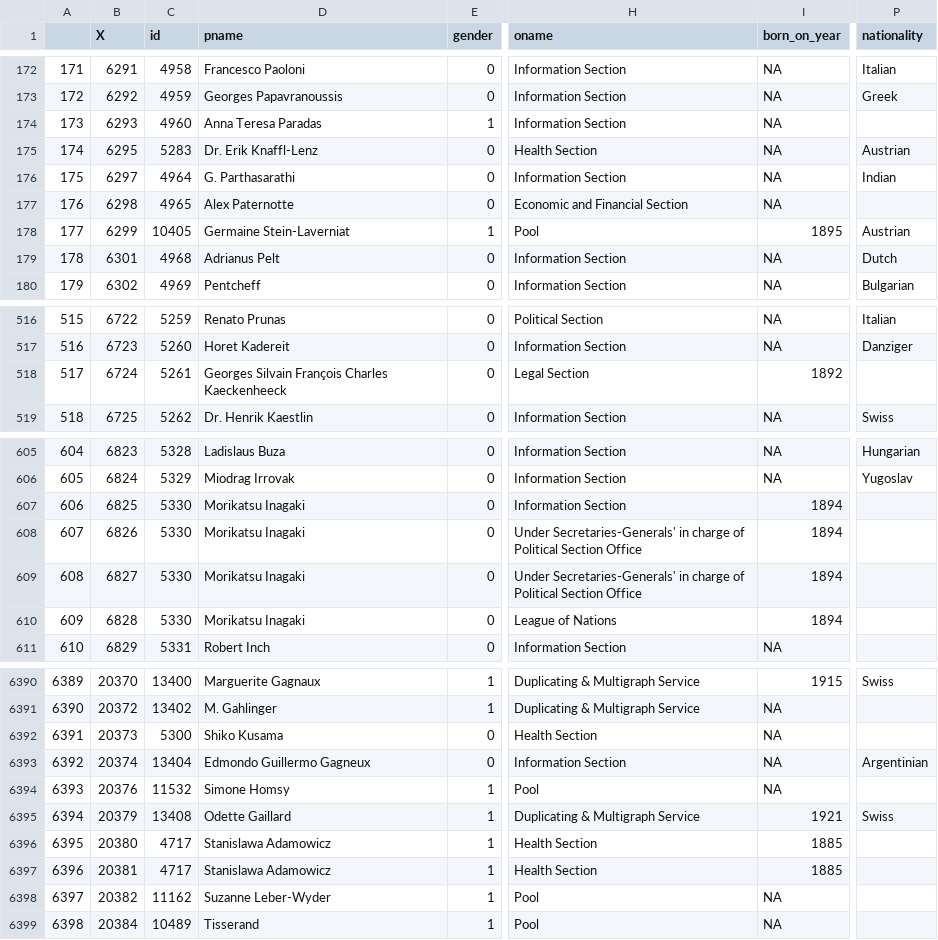
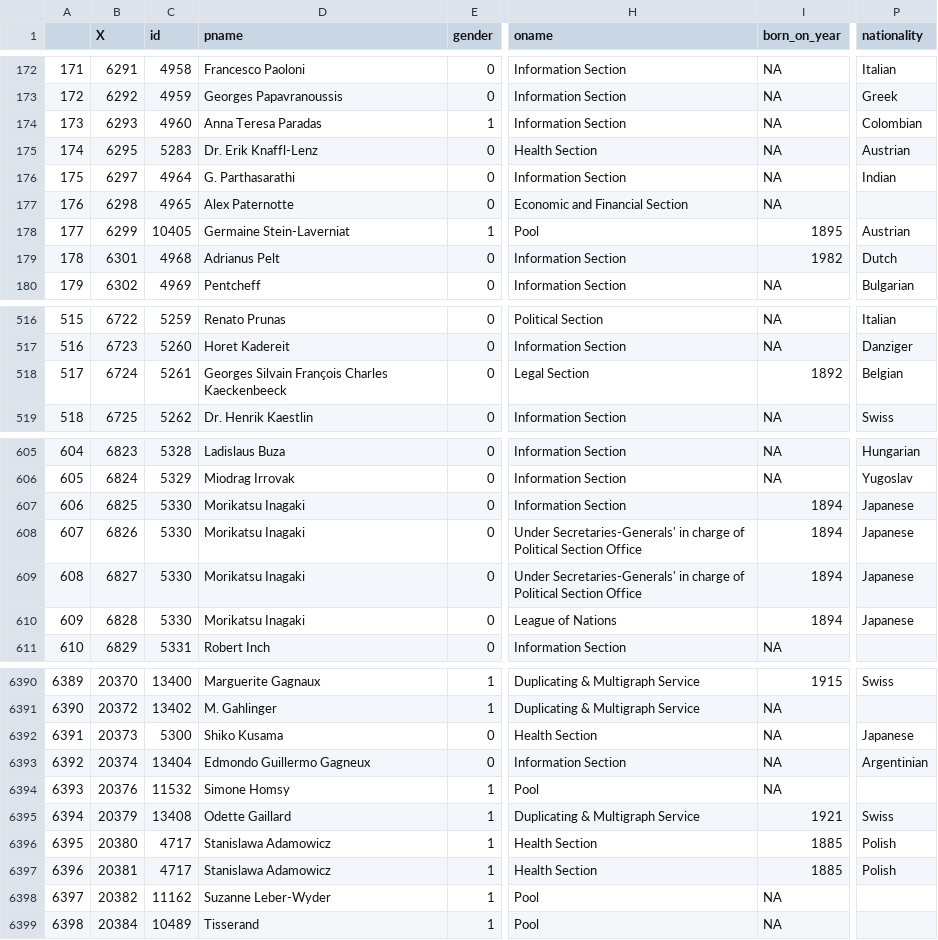
Before and after one commit to digitaltxtlab/LONSEA_DB, a CSV file: spring18/proportion_of_scandis/contract_length_w_begin_year.csv, drawn as a sheet; only a part is shown, gaps mark what is left out; the diff covers the shown part only; the diff names each change by its address in the sheet, - before the commit and + after, or states it on an @@ line.

```diff
--- a/spring18/proportion_of_scandis/contract_length_w_begin_year.csv
+++ b/spring18/proportion_of_scandis/contract_length_w_begin_year.csv
-P174 (nationality): (empty)
+P174 (nationality): Colombian
-I179 (born_on_year): NA
+I179 (born_on_year): 1982
-D518 (pname): Georges Silvain François Charles Kaeckenheeck
+D518 (pname): Georges Silvain François Charles Kaeckenbeeck
-P518 (nationality): (empty)
+P518 (nationality): Belgian
-P607:P610 (nationality): (empty)
+P607:P610 (nationality): Japanese
-P6392 (nationality): (empty)
+P6392 (nationality): Japanese
-P6396:P6397 (nationality): (empty)
+P6396:P6397 (nationality): Polish
```
Also changed, not shown: 23 edited cells elsewhere in this file, 6 other files.
